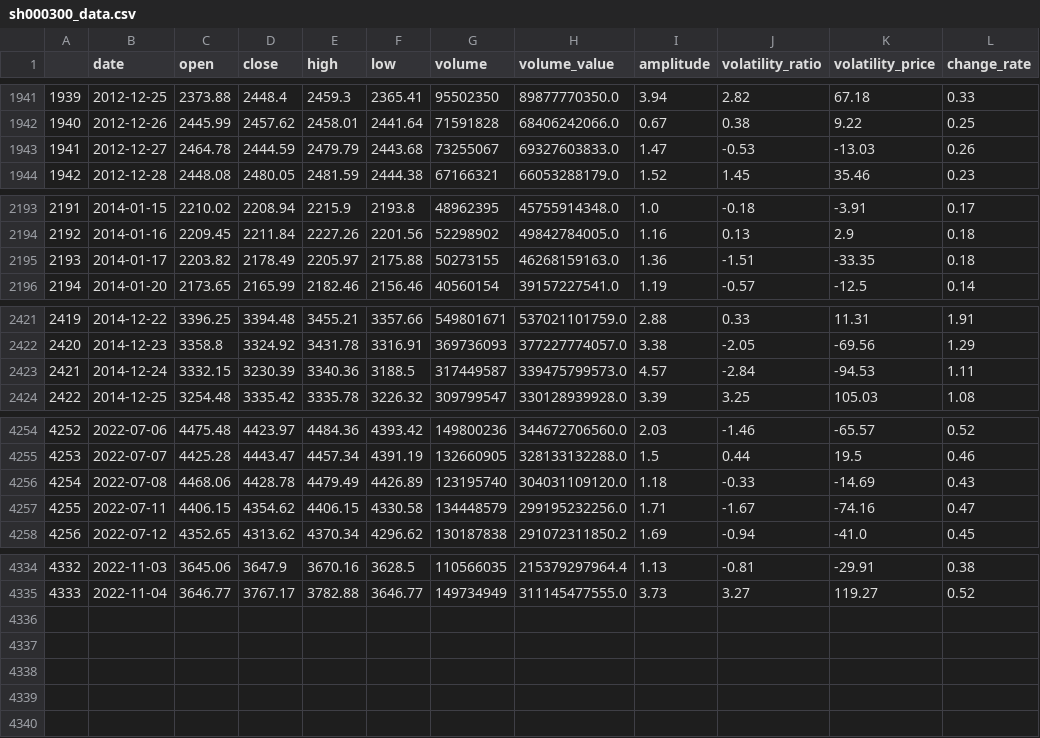
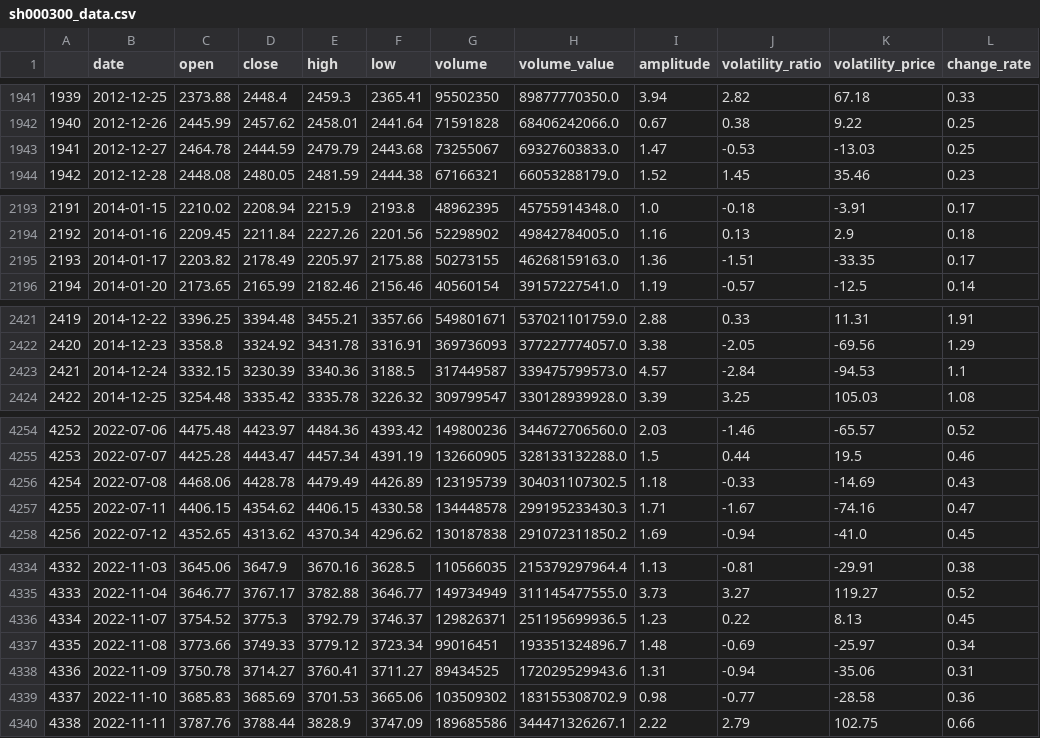
Before and after one commit to webclinic017/btproj, a CSV file: data/daily/sh000300_data.csv, drawn as a sheet; only a part is shown, gaps mark what is left out; the diff covers the shown part only.

```diff
--- a/data/daily/sh000300_data.csv
+++ b/data/daily/sh000300_data.csv
@@ -1942,3 +1942,3 @@
 1940,2012-12-26,2445.99,2457.62,2458.01,2441.64,71591828,68406242066.0,0.67,0.38,9.22,0.25
-1941,2012-12-27,2464.78,2444.59,2479.79,2443.68,73255067,69327603833.0,1.47,-0.53,-13.03,0.26
+1941,2012-12-27,2464.78,2444.59,2479.79,2443.68,73255067,69327603833.0,1.47,-0.53,-13.03,0.25
 1942,2012-12-28,2448.08,2480.05,2481.59,2444.38,67166321,66053288179.0,1.52,1.45,35.46,0.23
@@ -2194,3 +2194,3 @@
 2192,2014-01-16,2209.45,2211.84,2227.26,2201.56,52298902,49842784005.0,1.16,0.13,2.9,0.18
-2193,2014-01-17,2203.82,2178.49,2205.97,2175.88,50273155,46268159163.0,1.36,-1.51,-33.35,0.18
+2193,2014-01-17,2203.82,2178.49,2205.97,2175.88,50273155,46268159163.0,1.36,-1.51,-33.35,0.17
 2194,2014-01-20,2173.65,2165.99,2182.46,2156.46,40560154,39157227541.0,1.19,-0.57,-12.5,0.14
@@ -2422,3 +2422,3 @@
 2420,2014-12-23,3358.8,3324.92,3431.78,3316.91,369736093,377227774057.0,3.38,-2.05,-69.56,1.29
-2421,2014-12-24,3332.15,3230.39,3340.36,3188.5,317449587,339475799573.0,4.57,-2.84,-94.53,1.11
+2421,2014-12-24,3332.15,3230.39,3340.36,3188.5,317449587,339475799573.0,4.57,-2.84,-94.53,1.1
 2422,2014-12-25,3254.48,3335.42,3335.78,3226.32,309799547,330128939928.0,3.39,3.25,105.03,1.08
@@ -4255,4 +4255,4 @@
 4253,2022-07-07,4425.28,4443.47,4457.34,4391.19,132660905,328133132288.0,1.5,0.44,19.5,0.46
-4254,2022-07-08,4468.06,4428.78,4479.49,4426.89,123195740,304031109120.0,1.18,-0.33,-14.69,0.43
-4255,2022-07-11,4406.15,4354.62,4406.15,4330.58,134448579,299195232256.0,1.71,-1.67,-74.16,0.47
+4254,2022-07-08,4468.06,4428.78,4479.49,4426.89,123195739,304031107302.5,1.18,-0.33,-14.69,0.43
+4255,2022-07-11,4406.15,4354.62,4406.15,4330.58,134448578,299195233430.3,1.71,-1.67,-74.16,0.47
 4256,2022-07-12,4352.65,4313.62,4370.34,4296.62,130187838,291072311850.2,1.69,-0.94,-41.0,0.45
@@ -4335 +4335,6 @@
 4333,2022-11-04,3646.77,3767.17,3782.88,3646.77,149734949,311145477555.0,3.73,3.27,119.27,0.52
+4334,2022-11-07,3754.52,3775.3,3792.79,3746.37,129826371,251195699936.5,1.23,0.22,8.13,0.45
+4335,2022-11-08,3773.66,3749.33,3779.12,3723.34,99016451,193351324896.7,1.48,-0.69,-25.97,0.34
+4336,2022-11-09,3750.78,3714.27,3760.41,3711.27,89434525,172029529943.6,1.31,-0.94,-35.06,0.31
+4337,2022-11-10,3685.83,3685.69,3701.53,3665.06,103509302,183155308702.9,0.98,-0.77,-28.58,0.36
+4338,2022-11-11,3787.76,3788.44,3828.9,3747.09,189685586,344471326267.1,2.22,2.79,102.75,0.66
```
Also changed, not shown: 9 edited cells elsewhere in this file, data/daily/sh518880_accu_data.csv, data/daily/sz159995_accu_data.csv, 51 other files.
